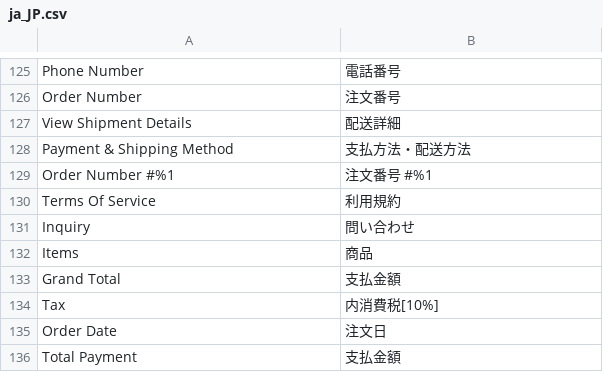
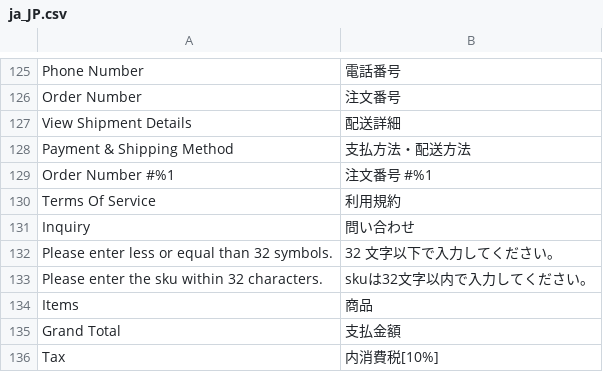
Before and after one commit to mguyenminh99/mirror-project, a CSV file: app/design/frontend/True/mpx/i18n/ja_JP.csv, drawn as a sheet; only a part is shown, gaps mark what is left out; the shorter side is filled out with more unchanged rows; the diff names each change by its address in the sheet, - before the commit and + after, or states it on an @@ line.

```diff
--- a/app/design/frontend/True/mpx/i18n/ja_JP.csv
+++ b/app/design/frontend/True/mpx/i18n/ja_JP.csv
+row 132: Please enter less or equal than 32 symbols. | 32 文字以下で入力してください。
+row 133: Please enter the sku within 32 characters. | skuは32文字以内で入力してください。
```
Also changed, not shown: 10 other files.
